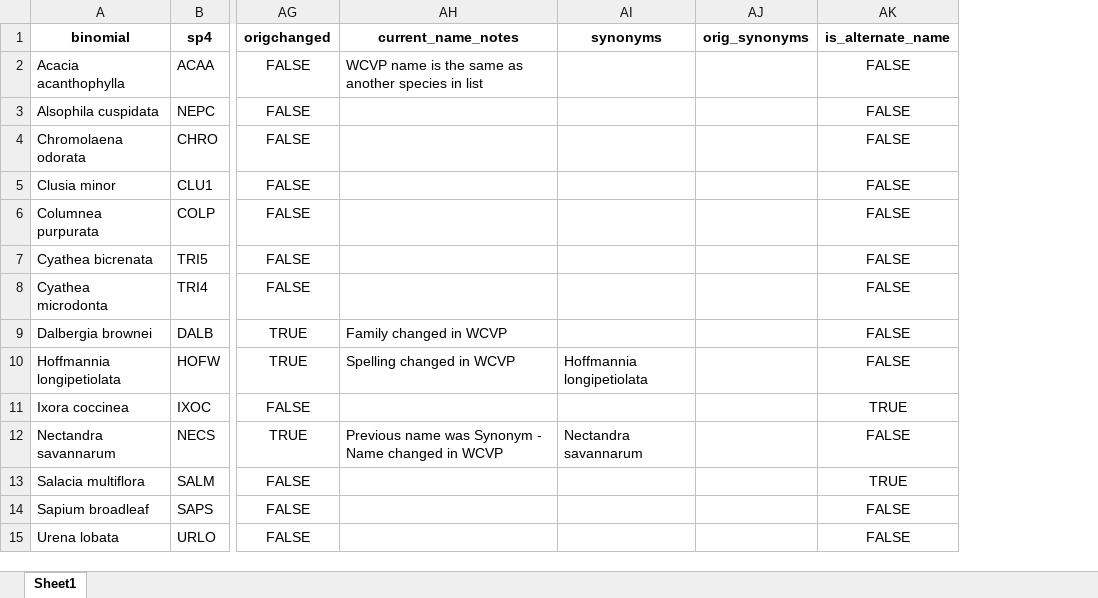
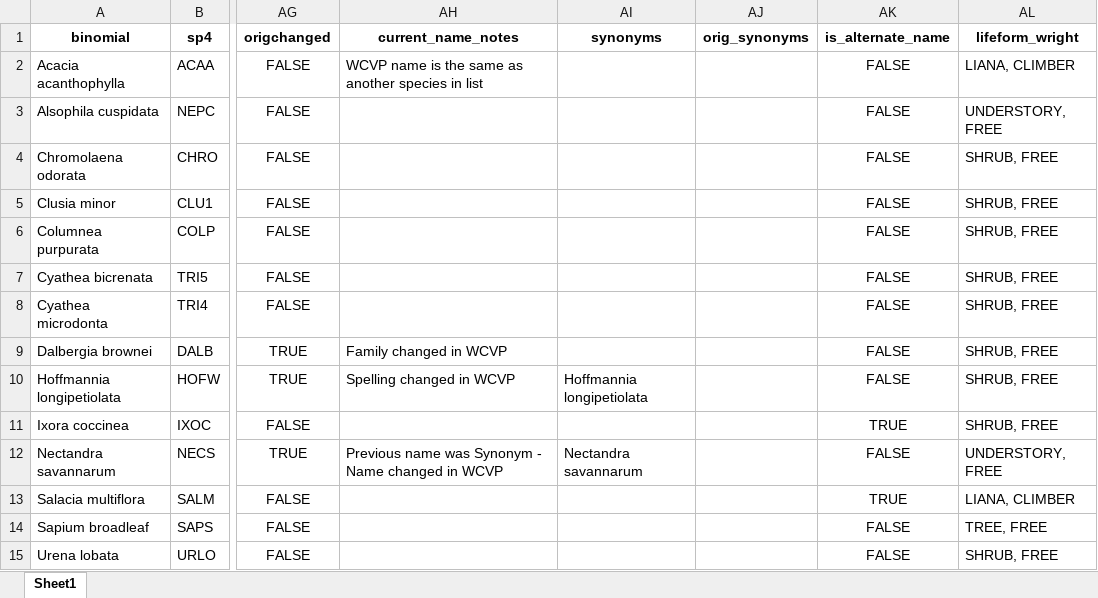
Before and after one commit to PanamaForestGEO/Panama_plant_species_lists, an Excel workbook: splists_out/Wright_not_CurrentPanamaWoody_2026-02-20.xlsx, sheet Sheet1, drawn as a sheet; only a part is shown, gaps mark what is left out; values as stored, in another font and other column widths than the file's, no borders; the diff names each change by its address in the sheet, - before the commit and + after, or states it on an @@ line.

Commit message:
added lifeformwright to list

```diff
--- a/splists_out/Wright_not_CurrentPanamaWoody_2026-02-20.xlsx (sheet Sheet1)
+++ b/splists_out/Wright_not_CurrentPanamaWoody_2026-02-20.xlsx (sheet Sheet1)
+column AL (lifeform_wright), rows 2-15: LIANA, CLIMBER | UNDERSTORY, FREE | SHRUB, FREE | SHRUB, FREE | SHRUB, FREE | SHRUB, FREE | SHRUB, FREE | SHRUB, FREE | SHRUB, FREE | SHRUB, FREE | UNDERSTORY, FREE | LIANA, CLIMBER | TREE, FREE | SHRUB, FREE
```
Also changed, not shown: 1 other file.
